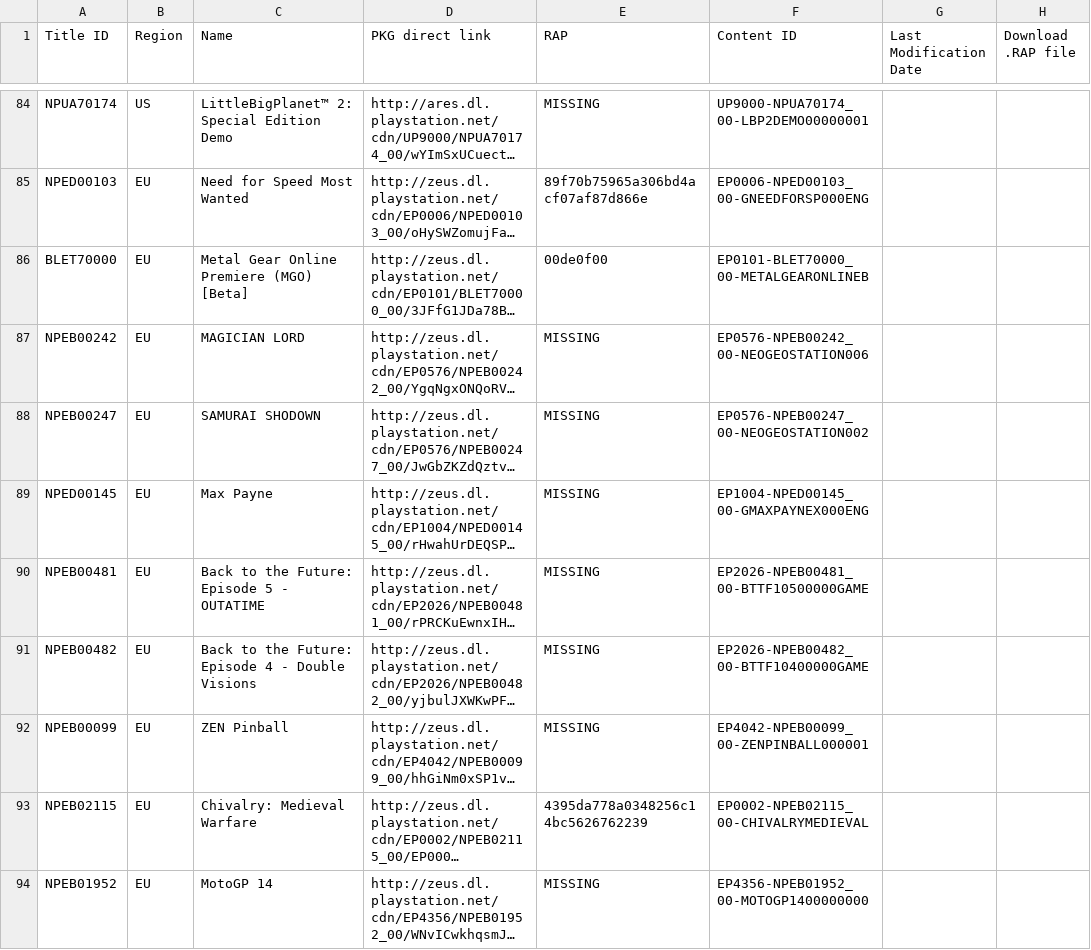
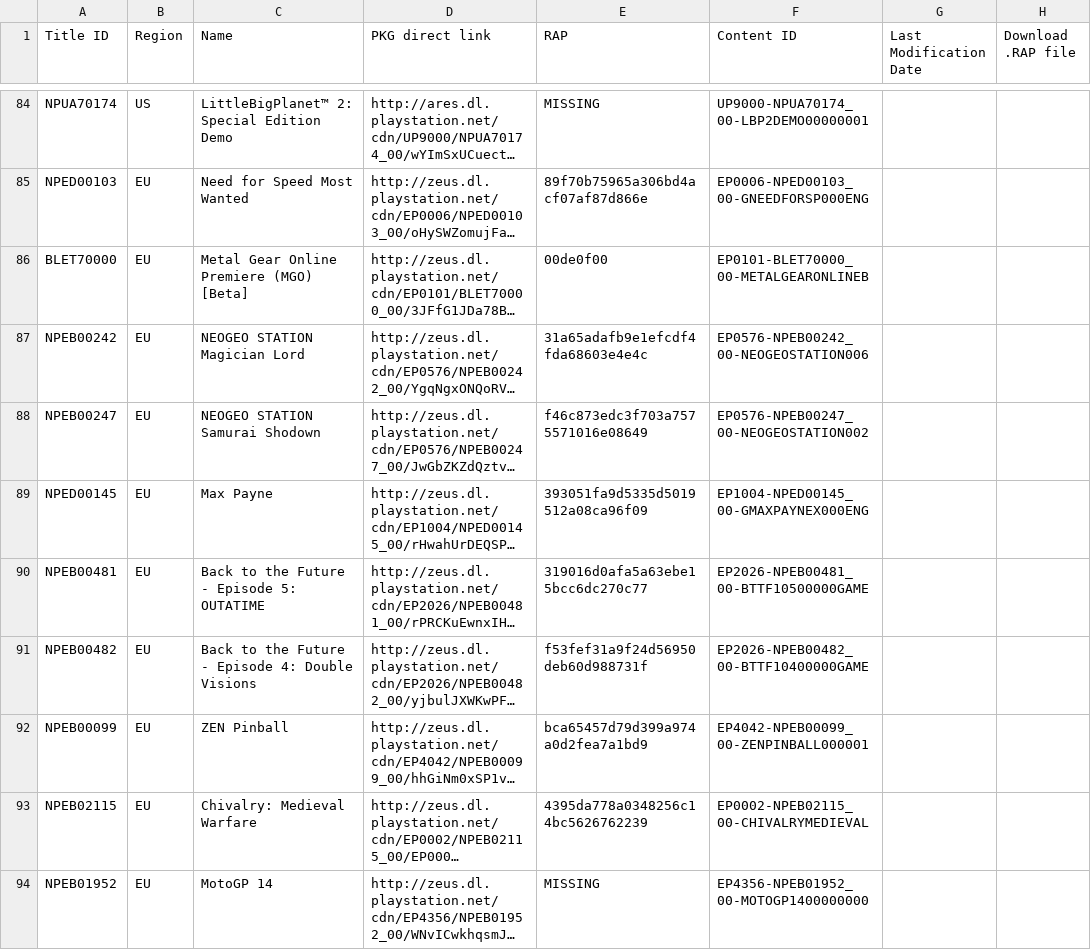
Before and after one commit to jy95/pkgi-ps3-nopaystation, a TSV file: input/pending_PS3_GAMES.tsv, drawn as a sheet; only a part is shown, gaps mark what is left out; long unchanged cells end in …; the diff names each change by its address in the sheet, - before the commit and + after, or states it on an @@ line.

```diff
--- a/input/pending_PS3_GAMES.tsv
+++ b/input/pending_PS3_GAMES.tsv
-C87 (Name): MAGICIAN LORD
+C87 (Name): NEOGEO STATION Magician Lord
-E87 (RAP): MISSING
+E87 (RAP): 31a65adafb9e1efcdf4fda68603e4e4c
-C88 (Name): SAMURAI SHODOWN
+C88 (Name): NEOGEO STATION Samurai Shodown
-E88 (RAP): MISSING
+E88 (RAP): f46c873edc3f703a7575571016e08649
-E89 (RAP): MISSING
+E89 (RAP): 393051fa9d5335d5019512a08ca96f09
-C90 (Name): Back to the Future: Episode 5 - OUTATIME
+C90 (Name): Back to the Future - Episode 5: OUTATIME
-E90 (RAP): MISSING
+E90 (RAP): 319016d0afa5a63ebe15bcc6dc270c77
-C91 (Name): …to the Future: Episode 4 - Double Visions
+C91 (Name): …to the Future - Episode 4: Double Visions
-E91 (RAP): MISSING
+E91 (RAP): f53fef31a9f24d56950deb60d988731f
-E92 (RAP): MISSING
+E92 (RAP): bca65457d79d399a974a0d2fea7a1bd9
```
Also changed, not shown: input/pending_PS3_AVATARS.tsv, input/pending_PS3_THEMES.tsv, 6 other files.
